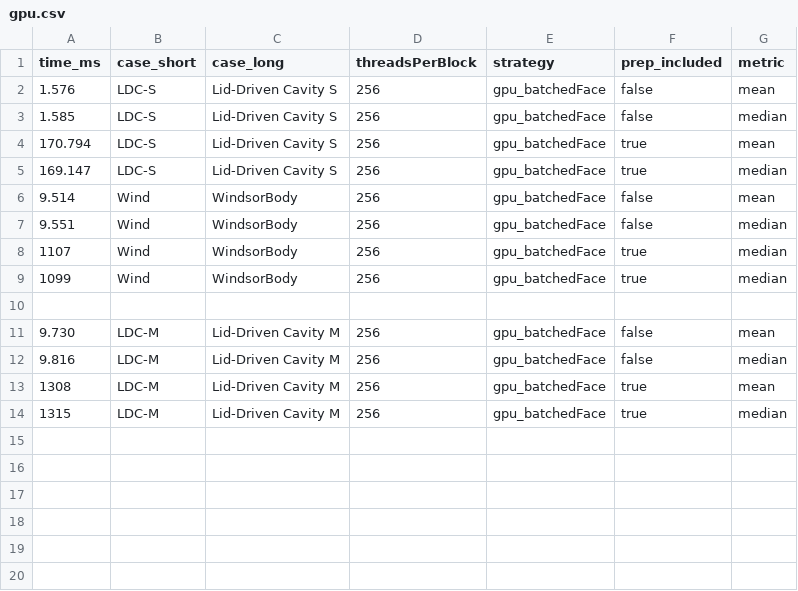
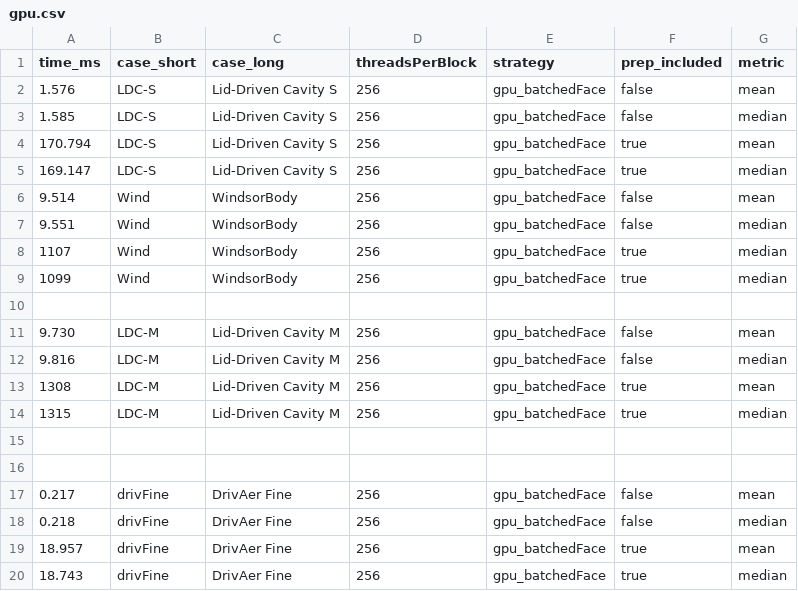
Before and after one commit to lupeterm/FVM-Prototyping, a CSV file: results/gpu.csv, drawn as a sheet; the diff names each change by its address in the sheet, - before the commit and + after, or states it on an @@ line.

```diff
--- a/results/gpu.csv
+++ b/results/gpu.csv
+row 15: (empty)
+row 16: (empty)
+row 17: 0.217 | drivFine | DrivAer Fine | 256 | gpu_batchedFace | false | mean
+row 18: 0.218 | drivFine | DrivAer Fine | 256 | gpu_batchedFace | false | median
+row 19: 18.957 | drivFine | DrivAer Fine | 256 | gpu_batchedFace | true | mean
+row 20: 18.743 | drivFine | DrivAer Fine | 256 | gpu_batchedFace | true | median
```
Also changed, not shown: results/serialOnly.csv, 1 other file.
